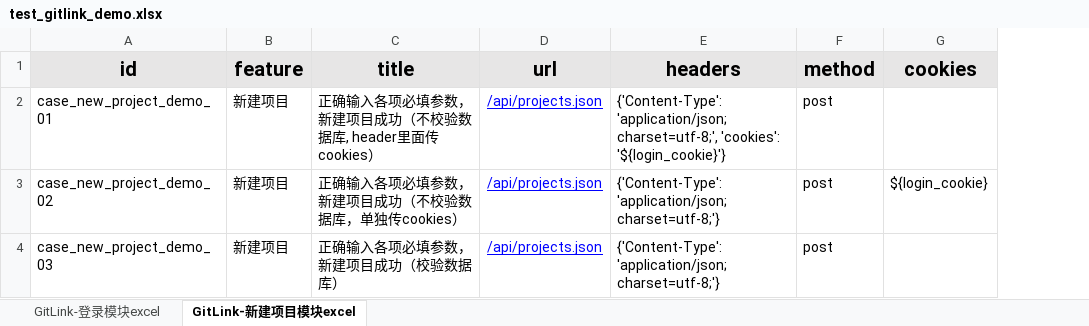
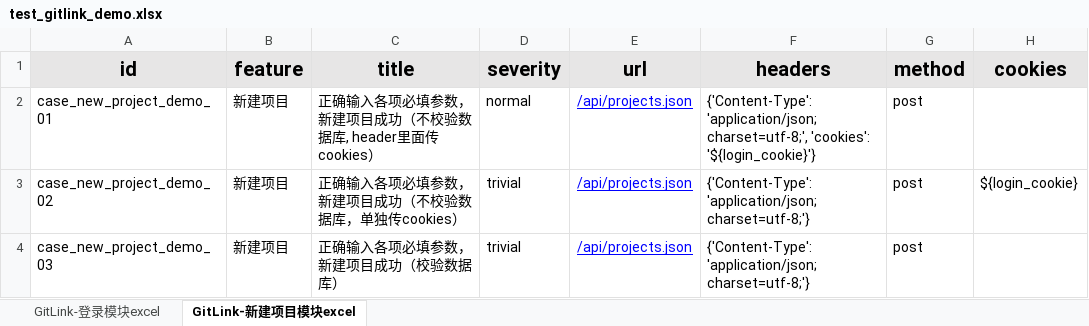
Before and after one commit to floraachy/apiautotest, an Excel workbook: data/gitlink/test_gitlink_demo.xlsx, sheet GitLink-新建项目模块excel, drawn as a sheet; only a part is shown; values as stored, in another font and other column widths than the file's, no borders; the diff names each change by its address in the sheet, - before the commit and + after, or states it on an @@ line.

```diff
--- a/data/gitlink/test_gitlink_demo.xlsx (sheet GitLink-新建项目模块excel)
+++ b/data/gitlink/test_gitlink_demo.xlsx (sheet GitLink-新建项目模块excel)
+column D (severity), rows 2-4: normal | trivial | trivial
```
Also changed, not shown: sheet GitLink-登录模块excel, 13 other files.
